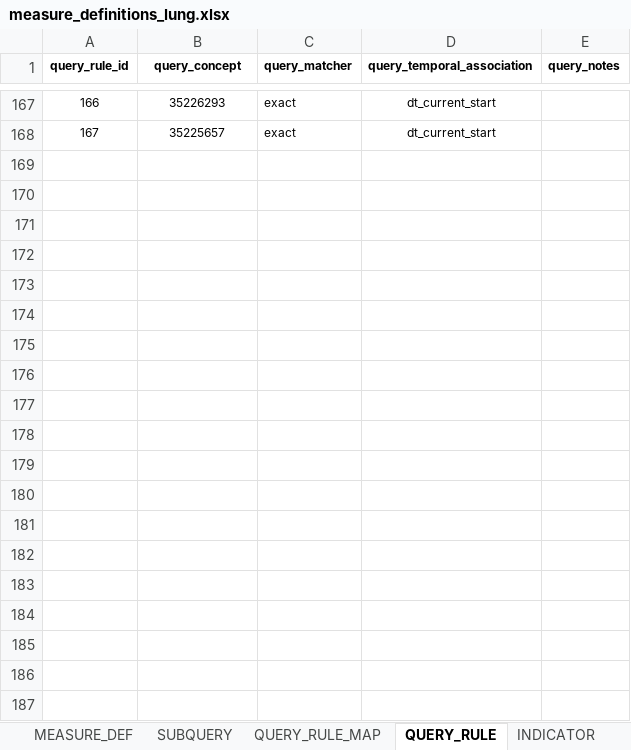
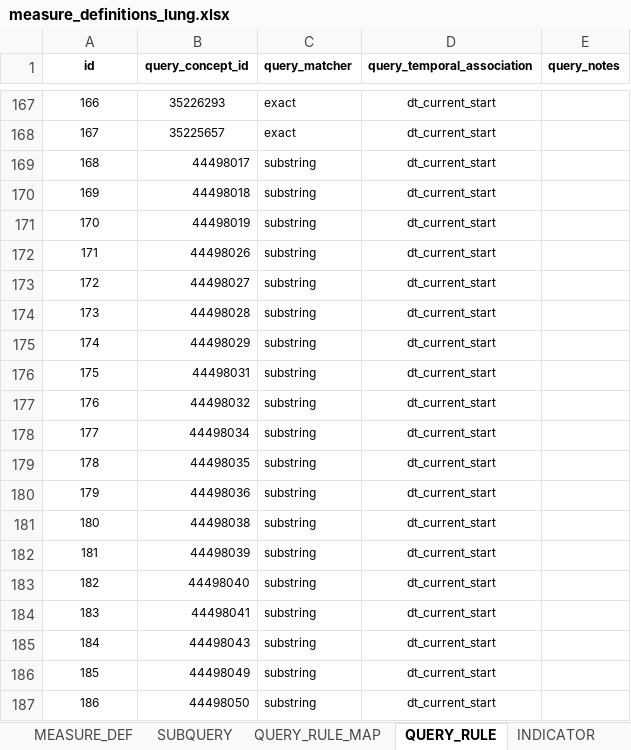
Before and after one commit to AustralianCancerDataNetwork/oa_cohort, an Excel workbook: cohort_configurations/measure_definitions_lung.xlsx, sheet QUERY_RULE, drawn as a sheet; only a part is shown, gaps mark what is left out; values as stored, in another font and other column widths than the file's, no borders; the diff covers the shown part only; the diff names each change by its address in the sheet, - before the commit and + after, or states it on an @@ line.

```diff
--- a/cohort_configurations/measure_definitions_lung.xlsx (sheet QUERY_RULE)
+++ b/cohort_configurations/measure_definitions_lung.xlsx (sheet QUERY_RULE)
@@ column A (id) renumbered in row 1 @@
-B1: query_concept
+B1: query_concept_id
+row 169: 168 | 44498017 | substring | dt_current_start
+row 170: 169 | 44498018 | substring | dt_current_start
+row 171: 170 | 44498019 | substring | dt_current_start
+row 172: 171 | 44498026 | substring | dt_current_start
+row 173: 172 | 44498027 | substring | dt_current_start
+row 174: 173 | 44498028 | substring | dt_current_start
+row 175: 174 | 44498029 | substring | dt_current_start
+row 176: 175 | 44498031 | substring | dt_current_start
+row 177: 176 | 44498032 | substring | dt_current_start
+row 178: 177 | 44498034 | substring | dt_current_start
+row 179: 178 | 44498035 | substring | dt_current_start
+row 180: 179 | 44498036 | substring | dt_current_start
+row 181: 180 | 44498038 | substring | dt_current_start
+row 182: 181 | 44498039 | substring | dt_current_start
+row 183: 182 | 44498040 | substring | dt_current_start
+row 184: 183 | 44498041 | substring | dt_current_start
+row 185: 184 | 44498043 | substring | dt_current_start
+row 186: 185 | 44498049 | substring | dt_current_start
+row 187: 186 | 44498050 | substring | dt_current_start
```
Also changed, not shown: 64 added rows, 9 removed rows and 63 edited cells elsewhere in this sheet, sheet QUERY_RULE_MAP, sheet CONCEPT, sheet SUBQUERY, sheet MEASURE_DEF, sheet DASH_COHORT_MEASURE_MAP, sheet DASH_COHORT_DEF, 6 more sheets, 3 other files.
